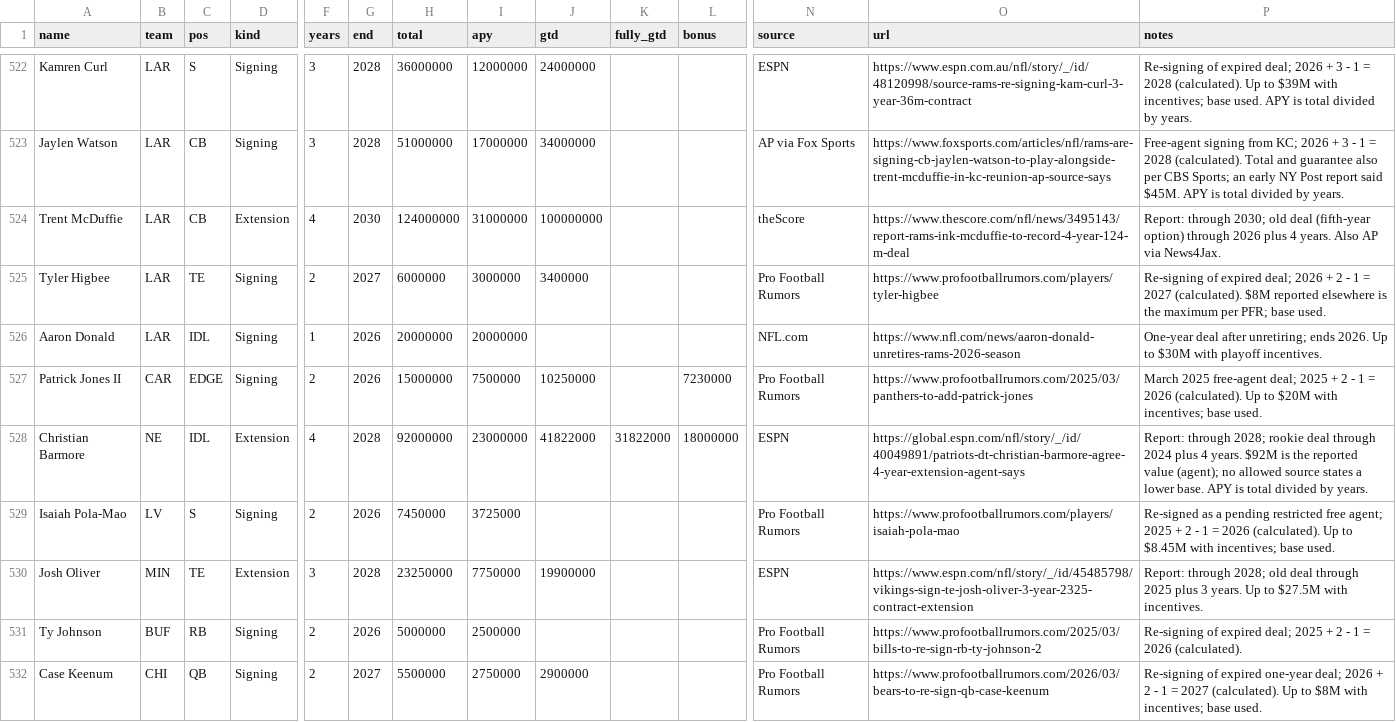
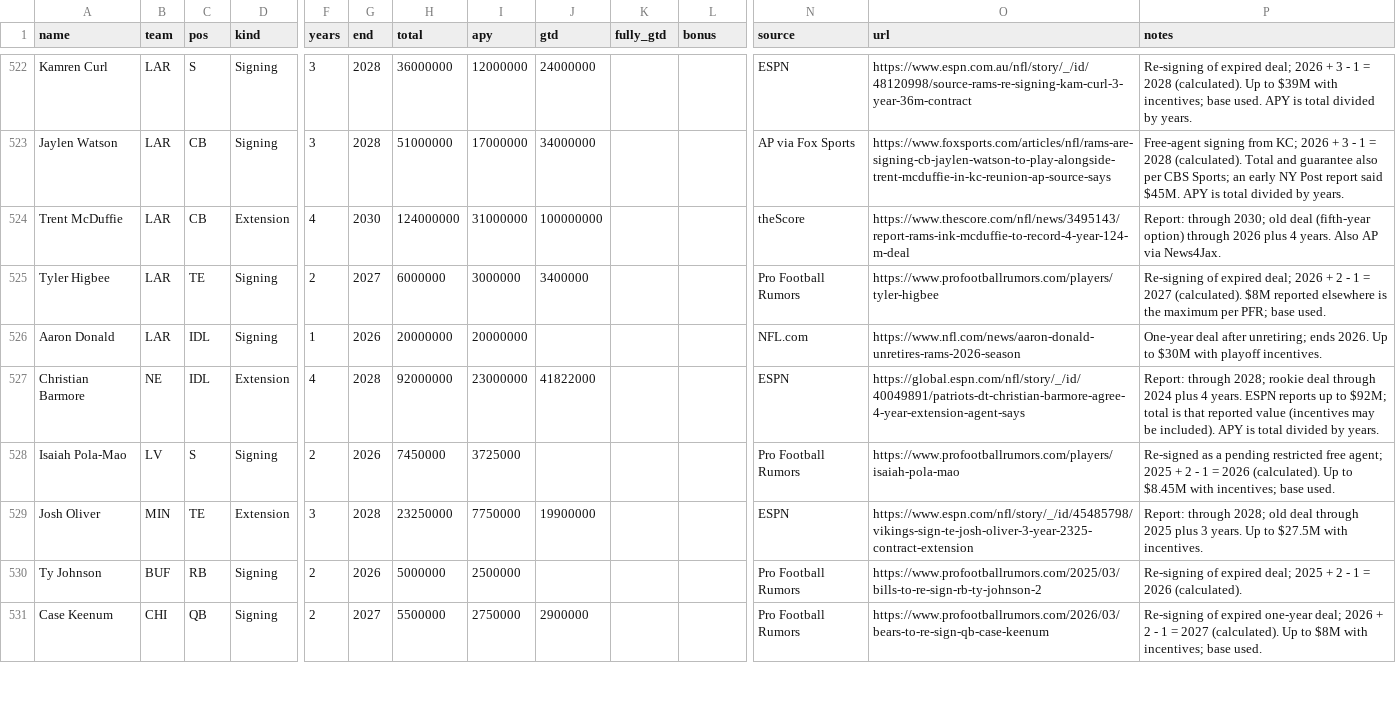
Before and after one commit to raymondfang14-hue/fan-cap-tracker-, a CSV file: data/ledger.csv, drawn as a sheet; only a part is shown, gaps mark what is left out; removed rows and columns are numbered as before the commit, all else as after; rows hold the shown columns only; the diff covers the shown part only; the diff names each change by its address in the sheet, - before the commit and + after, or states it on an @@ line.

```diff
--- a/data/ledger.csv
+++ b/data/ledger.csv
-row 527: Patrick Jones II | CAR | EDGE | Signing | 2 | 2026 | 15000000 | 7500000 | 10250000 |  | 7230000 | Pro Football Rumors | https://www.profootballrumors.com/2025/03/panthers-to-add-patrick-jones | March 2025 free-agent deal; 2025 + 2 - 1 = 2026 (calculated). Up to $20M with incentives; base used.
-K527 (fully_gtd): 31822000
+K527 (fully_gtd): (empty)
-L527 (bonus): 18000000
+L527 (bonus): (empty)
-P527 (notes): …4 years. $92M is the reported value (agent); no allowed source states a lower base. APY is…
+P527 (notes): …4 years. ESPN reports up to $92M; total is that reported value (incentives may be included). APY is…
```
Also changed, not shown: 9 edited cells elsewhere in this file, 42 other files.
